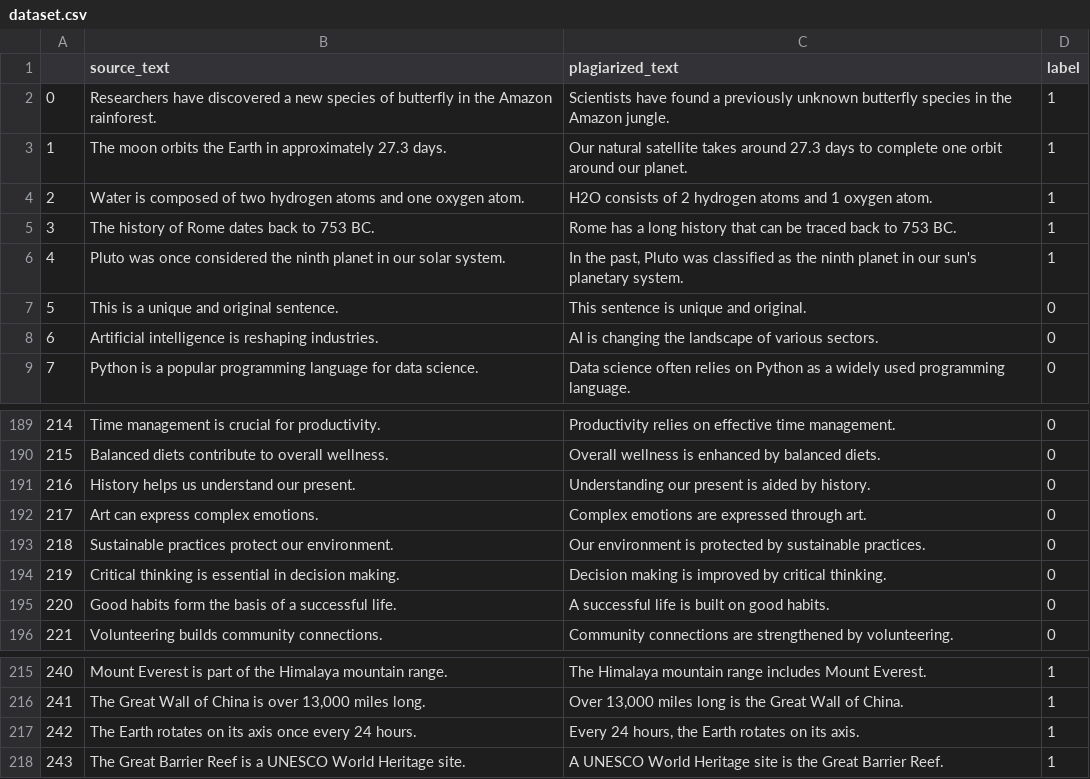
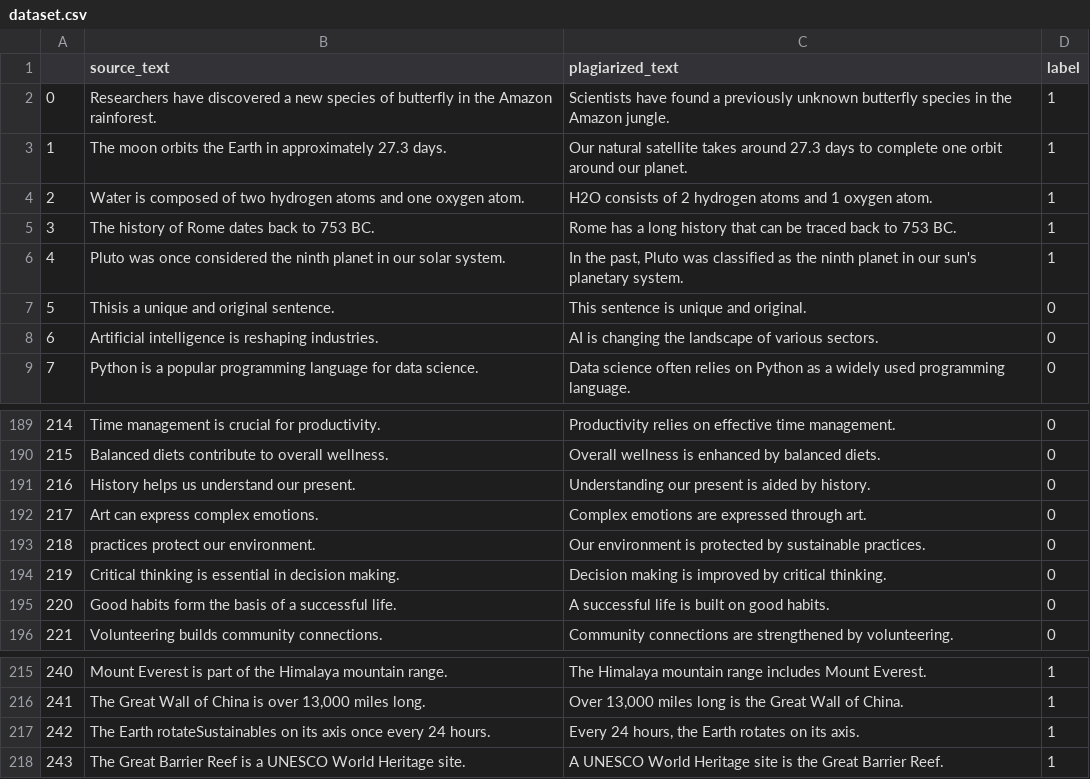
Before and after one commit to ugender9/Project3-Plagiarism-Detector-Using-Machine-Learning-with-Python, a CSV file: dataset.csv, drawn as a sheet; only a part is shown, gaps mark what is left out.

```diff
--- a/dataset.csv
+++ b/dataset.csv
@@ -6,3 +6,3 @@
 4,Pluto was once considered the ninth planet in our solar system.,"In the past, Pluto was classified as the ninth planet in our sun's planetary system.",1
-5,This is a unique and original sentence.,This sentence is unique and original.,0
+5, Thisis a unique and original sentence.,This sentence is unique and original.,0
 6,Artificial intelligence is reshaping industries.,AI is changing the landscape of various sectors.,0
@@ -192,3 +192,3 @@
 217,Art can express complex emotions.,Complex emotions are expressed through art.,0
-218,Sustainable practices protect our environment.,Our environment is protected by sustainable practices.,0
+218, practices protect our environment.,Our environment is protected by sustainable practices.,0
 219,Critical thinking is essential in decision making.,Decision making is improved by critical thinking.,0
@@ -216,3 +216,3 @@
 241,"The Great Wall of China is over 13,000 miles long.","Over 13,000 miles long is the Great Wall of China.",1
-242,The Earth rotates on its axis once every 24 hours.,"Every 24 hours, the Earth rotates on its axis.",1
+242,The Earth rotateSustainables on its axis once every 24 hours.,"Every 24 hours, the Earth rotates on its axis.",1
 243,The Great Barrier Reef is a UNESCO World Heritage site.,A UNESCO World Heritage site is the Great Barrier Reef.,1
```
Also changed, not shown: 8 other files.
